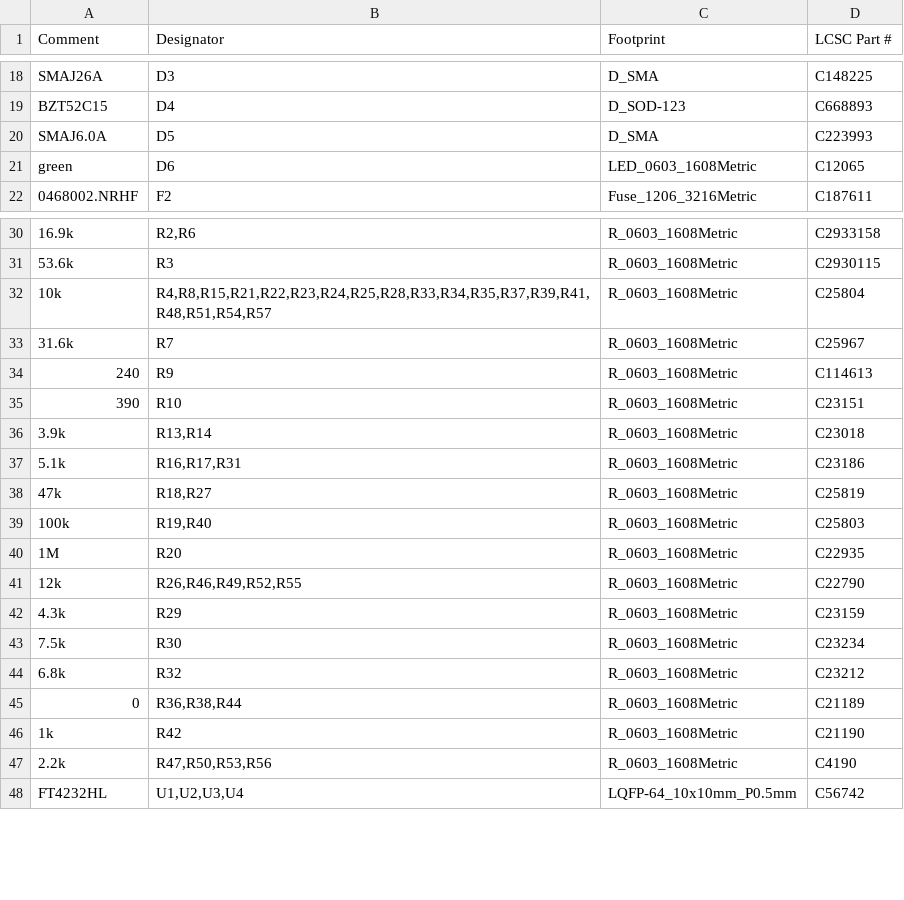
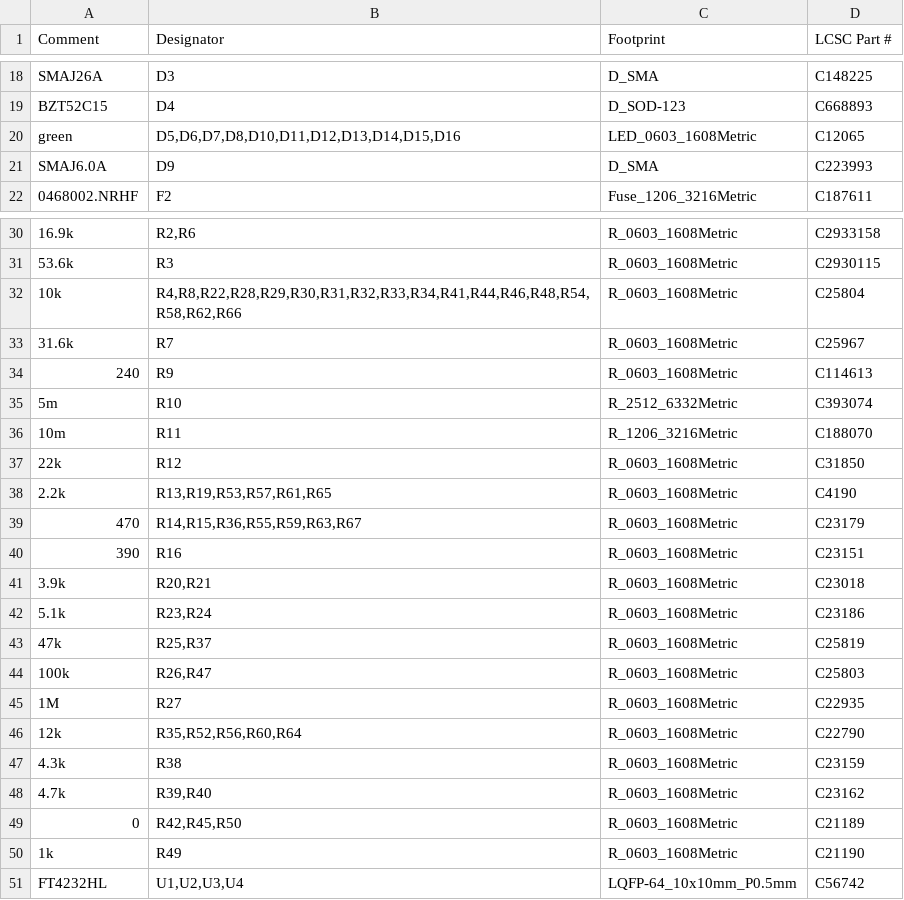
Before and after one commit to TheKingOfChaos/Console-Server, a CSV file: jlcpcb/usb-console-server_bom_jlc.csv, drawn as a sheet; only a part is shown, gaps mark what is left out; removed rows and columns are numbered as before the commit, all else as after; the diff covers the shown part only; the diff names each change by its address in the sheet, - before the commit and + after, or states it on an @@ line.

```diff
--- a/jlcpcb/usb-console-server_bom_jlc.csv
+++ b/jlcpcb/usb-console-server_bom_jlc.csv
+row 20: green | D5,D6,D7,D8,D10,D11,D12,D13,D14,D15,D16 | LED_0603_1608Metric | C12065
-B21 (Designator): D5
+B21 (Designator): D9
-row 21: green | D6 | LED_0603_1608Metric | C12065
-B32 (Designator): R4,R8,R15,R21,R22,R23,R24,R25,R28,R33,R34,R35,R37,R39,R41,R48,R51,R54,R57
+B32 (Designator): R4,R8,R22,R28,R29,R30,R31,R32,R33,R34,R41,R44,R46,R48,R54,R58,R62,R66
+row 35: 5m | R10 | R_2512_6332Metric | C393074
+row 36: 10m | R11 | R_1206_3216Metric | C188070
+row 37: 22k | R12 | R_0603_1608Metric | C31850
+row 38: 2.2k | R13,R19,R53,R57,R61,R65 | R_0603_1608Metric | C4190
+row 39: 470 | R14,R15,R36,R55,R59,R63,R67 | R_0603_1608Metric | C23179
-B40 (Designator): R10
+B40 (Designator): R16
-B41 (Designator): R13,R14
+B41 (Designator): R20,R21
-B42 (Designator): R16,R17,R31
+B42 (Designator): R23,R24
-B43 (Designator): R18,R27
+B43 (Designator): R25,R37
-B44 (Designator): R19,R40
+B44 (Designator): R26,R47
-B45 (Designator): R20
+B45 (Designator): R27
-B46 (Designator): R26,R46,R49,R52,R55
+B46 (Designator): R35,R52,R56,R60,R64
-B47 (Designator): R29
+B47 (Designator): R38
-row 43: 7.5k | R30 | R_0603_1608Metric | C23234
-row 44: 6.8k | R32 | R_0603_1608Metric | C23212
+row 48: 4.7k | R39,R40 | R_0603_1608Metric | C23162
-B49 (Designator): R36,R38,R44
+B49 (Designator): R42,R45,R50
-B50 (Designator): R42
+B50 (Designator): R49
-row 47: 2.2k | R47,R50,R53,R56 | R_0603_1608Metric | C4190
```
Also changed, not shown: 1 added row and 9 edited cells elsewhere in this file, bom/usb-console-server_bom.csv, jlcpcb/usb-console-server_cpl_jlc.csv, 26 other files.
